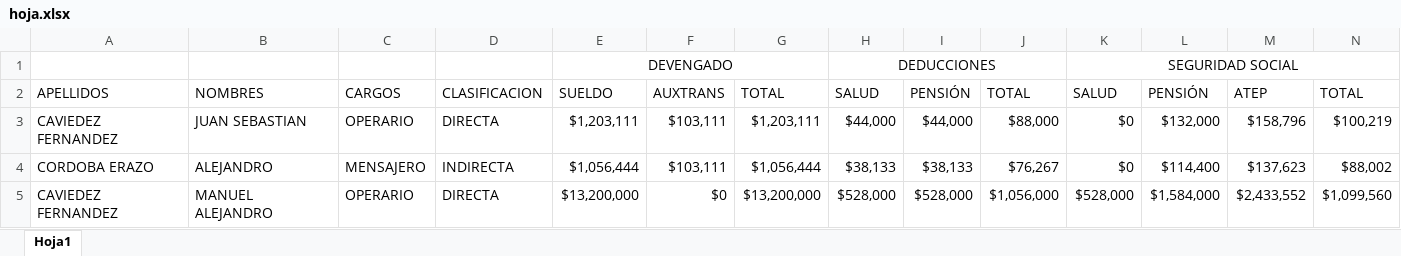
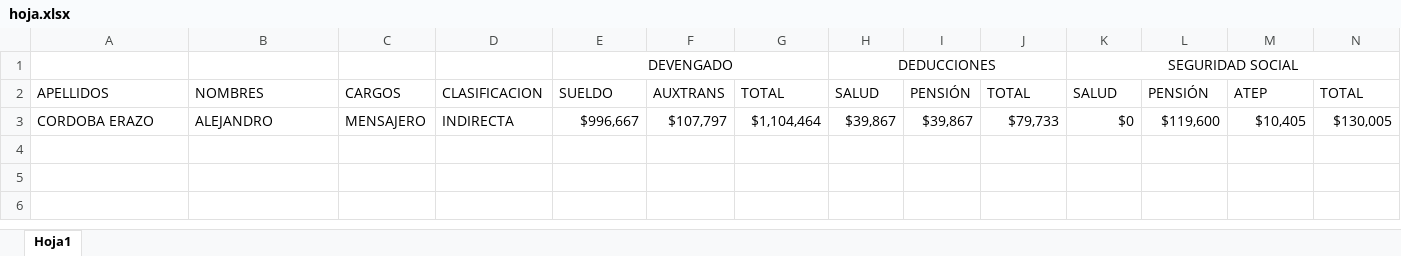
Before and after one commit to elkofix/nominaXpert, an Excel workbook: hoja.xlsx, sheet Hoja1, drawn as a sheet; only a part is shown; values as stored, in another font and other column widths than the file's, no borders; removed rows and columns are numbered as before the commit, all else as after; rows hold the shown columns only; the diff names each change by its address in the sheet, - before the commit and + after, or states it on an @@ line.

```diff
--- a/hoja.xlsx (sheet Hoja1)
+++ b/hoja.xlsx (sheet Hoja1)
-row 3: CAVIEDEZ FERNANDEZ | JUAN SEBASTIAN | OPERARIO | DIRECTA | $1,203,111 | $103,111 | $1,203,111 | $44,000 | $44,000 | $88,000 | $0 | $132,000 | $158,796 | $100,219
-row 4: CORDOBA ERAZO | ALEJANDRO | MENSAJERO | INDIRECTA | $1,056,444 | $103,111 | $1,056,444 | $38,133 | $38,133 | $76,267 | $0 | $114,400 | $137,623 | $88,002
-row 5: CAVIEDEZ FERNANDEZ | MANUEL ALEJANDRO | OPERARIO | DIRECTA | $13,200,000 | $0 | $13,200,000 | $528,000 | $528,000 | $1,056,000 | $528,000 | $1,584,000 | $2,433,552 | $1,099,560
+row 3: CORDOBA ERAZO | ALEJANDRO | MENSAJERO | INDIRECTA | $996,667 | $107,797 | $1,104,464 | $39,867 | $39,867 | $79,733 | $0 | $119,600 | $10,405 | $130,005
```
Also changed, not shown: 6 other files.
